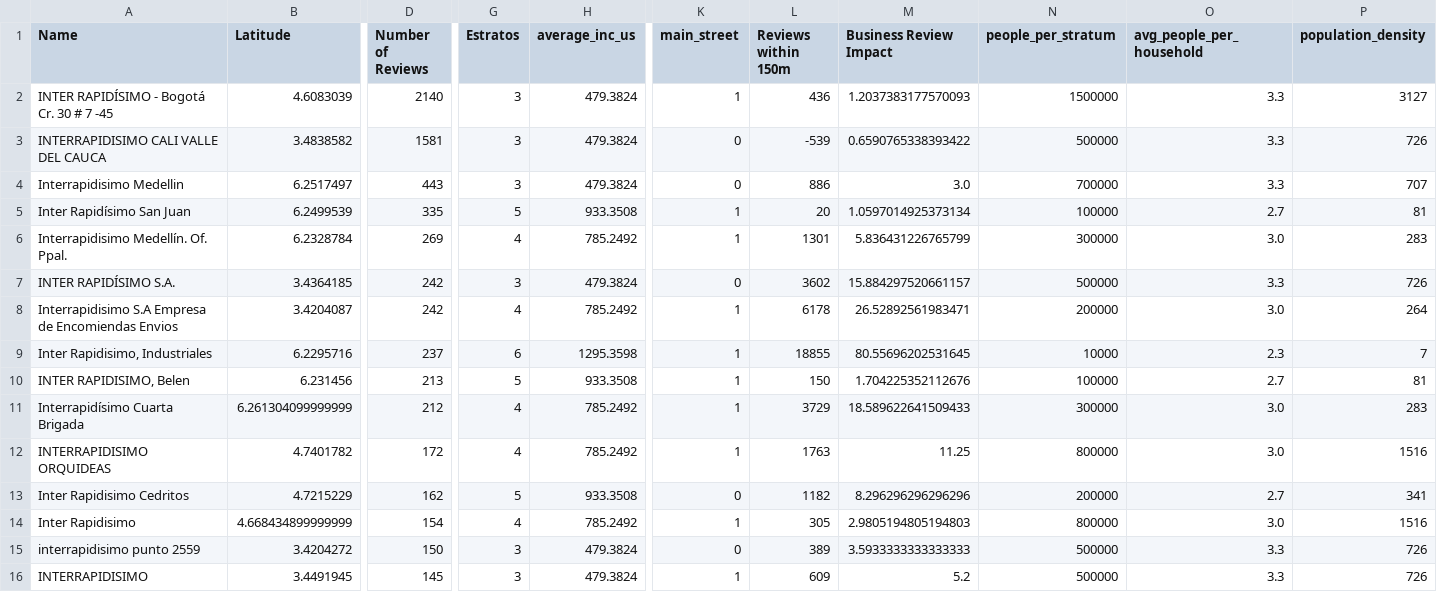
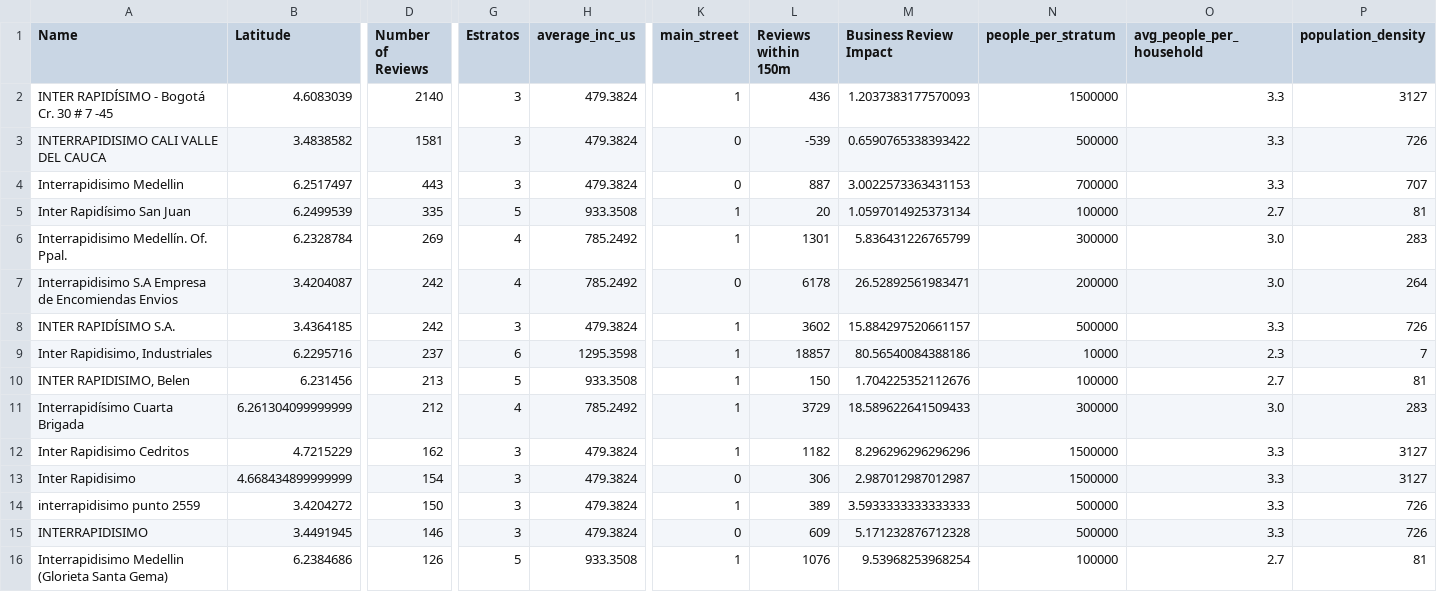
Before and after one commit to victorjrp92/Interrapidisimo_google_api, a CSV file: data/best_inter.csv, drawn as a sheet; only a part is shown, gaps mark what is left out; removed rows and columns are numbered as before the commit, all else as after; rows hold the shown columns only; the diff names each change by its address in the sheet, - before the commit and + after, or states it on an @@ line.

```diff
--- a/data/best_inter.csv
+++ b/data/best_inter.csv
-L4 (Reviews within 150m): 886
+L4 (Reviews within 150m): 887
-M4 (Business Review Impact): 3.0
+M4 (Business Review Impact): 3.0022573363431153
-row 7: INTER RAPIDÍSIMO S.A. | 3.4364185 | 242 | 3 | 479.3824 | 0 | 3602 | 15.884297520661157 | 500000 | 3.3 | 726
-K7 (main_street): 1
+K7 (main_street): 0
+row 8: INTER RAPIDÍSIMO S.A. | 3.4364185 | 242 | 3 | 479.3824 | 1 | 3602 | 15.884297520661157 | 500000 | 3.3 | 726
-L9 (Reviews within 150m): 18855
+L9 (Reviews within 150m): 18857
-M9 (Business Review Impact): 80.55696202531645
+M9 (Business Review Impact): 80.56540084388186
-row 12: INTERRAPIDISIMO ORQUIDEAS | 4.7401782 | 172 | 4 | 785.2492 | 1 | 1763 | 11.25 | 800000 | 3.0 | 1516
-G12 (Estratos): 5
+G12 (Estratos): 3
-H12 (average_inc_us): 933.3508
+H12 (average_inc_us): 479.3824
-K12 (main_street): 0
+K12 (main_street): 1
-N12 (people_per_stratum): 200000
+N12 (people_per_stratum): 1500000
-O12 (avg_people_per_household): 2.7
+O12 (avg_people_per_household): 3.3
-P12 (population_density): 341
+P12 (population_density): 3127
-G13 (Estratos): 4
+G13 (Estratos): 3
-H13 (average_inc_us): 785.2492
+H13 (average_inc_us): 479.3824
-K13 (main_street): 1
+K13 (main_street): 0
-L13 (Reviews within 150m): 305
+L13 (Reviews within 150m): 306
-M13 (Business Review Impact): 2.9805194805194803
+M13 (Business Review Impact): 2.987012987012987
-N13 (people_per_stratum): 800000
+N13 (people_per_stratum): 1500000
-O13 (avg_people_per_household): 3.0
+O13 (avg_people_per_household): 3.3
-P13 (population_density): 1516
+P13 (population_density): 3127
-K14 (main_street): 0
+K14 (main_street): 1
-D15 (Number of Reviews): 145
+D15 (Number of Reviews): 146
-K15 (main_street): 1
+K15 (main_street): 0
-M15 (Business Review Impact): 5.2
+M15 (Business Review Impact): 5.171232876712328
+row 16: Interrapidisimo Medellin (Glorieta Santa Gema) | 6.2384686 | 126 | 5 | 933.3508 | 1 | 1076 | 9.53968253968254 | 100000 | 2.7 | 81
```
Also changed, not shown: data/best_post_offices.csv, data/bogota_servi.csv, 18 other files.
